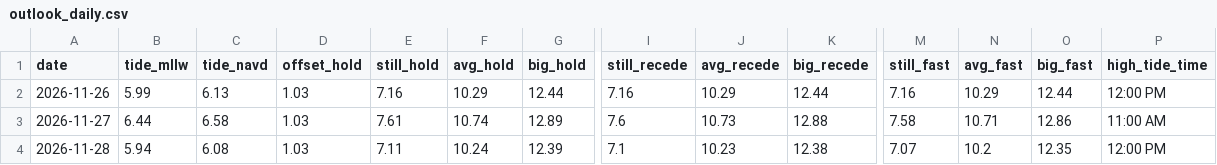
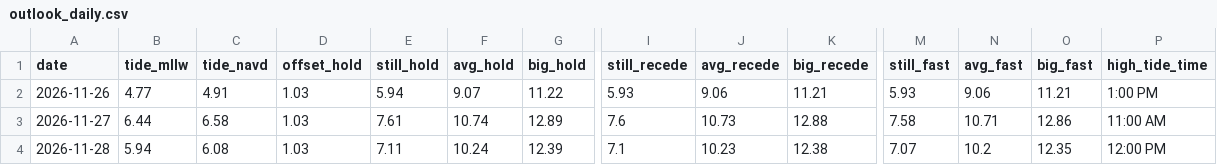
Before and after one commit to kevinkeet/frontpage, a CSV file: capitola/data/outlook_daily.csv, drawn as a sheet; only a part is shown, gaps mark what is left out; the diff names each change by its address in the sheet, - before the commit and + after, or states it on an @@ line.

```diff
--- a/capitola/data/outlook_daily.csv
+++ b/capitola/data/outlook_daily.csv
-B2 (tide_mllw): 5.99
+B2 (tide_mllw): 4.77
-C2 (tide_navd): 6.13
+C2 (tide_navd): 4.91
-E2 (still_hold): 7.16
+E2 (still_hold): 5.94
-F2 (avg_hold): 10.29
+F2 (avg_hold): 9.07
-G2 (big_hold): 12.44
+G2 (big_hold): 11.22
-I2 (still_recede): 7.16
+I2 (still_recede): 5.93
-J2 (avg_recede): 10.29
+J2 (avg_recede): 9.06
-K2 (big_recede): 12.44
+K2 (big_recede): 11.21
-M2 (still_fast): 7.16
+M2 (still_fast): 5.93
-N2 (avg_fast): 10.29
+N2 (avg_fast): 9.06
-O2 (big_fast): 12.44
+O2 (big_fast): 11.21
-P2 (high_tide_time): 12:00 PM
+P2 (high_tide_time): 1:00 PM
```
Also changed, not shown: capitola/data/forecast_daily.csv, capitola/data/forecast_hourly.csv, 2 other files.
